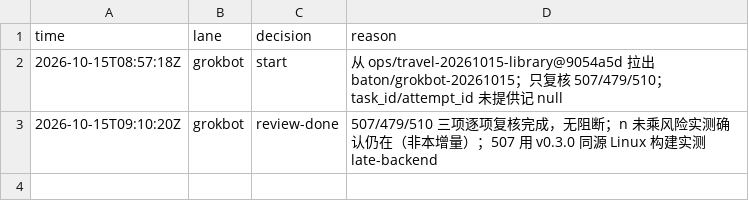
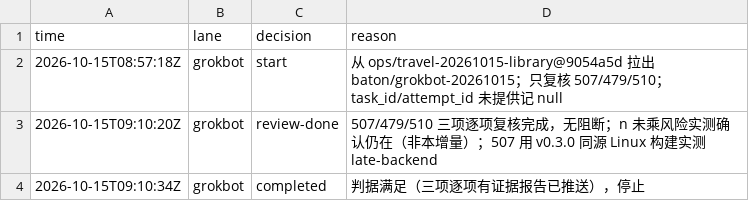
Before and after one commit to iDoris-ai/iDoris, a TSV file: baton-decisions.tsv, drawn as a sheet; the diff names each change by its address in the sheet, - before the commit and + after, or states it on an @@ line.

Commit message:
baton(grokbot): completed receipt

```diff
--- a/baton-decisions.tsv
+++ b/baton-decisions.tsv
+row 4: 2026-10-15T09:10:34Z | grokbot | completed | 判据满足（三项逐项有证据报告已推送），停止
```
Also changed, not shown: 1 other file.
